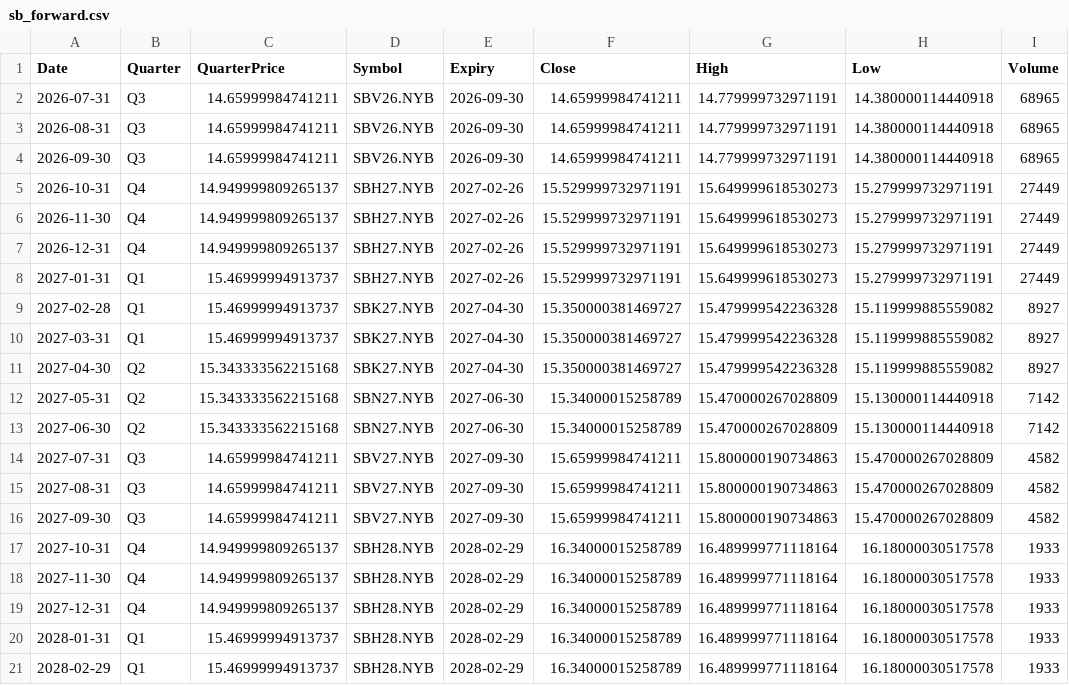
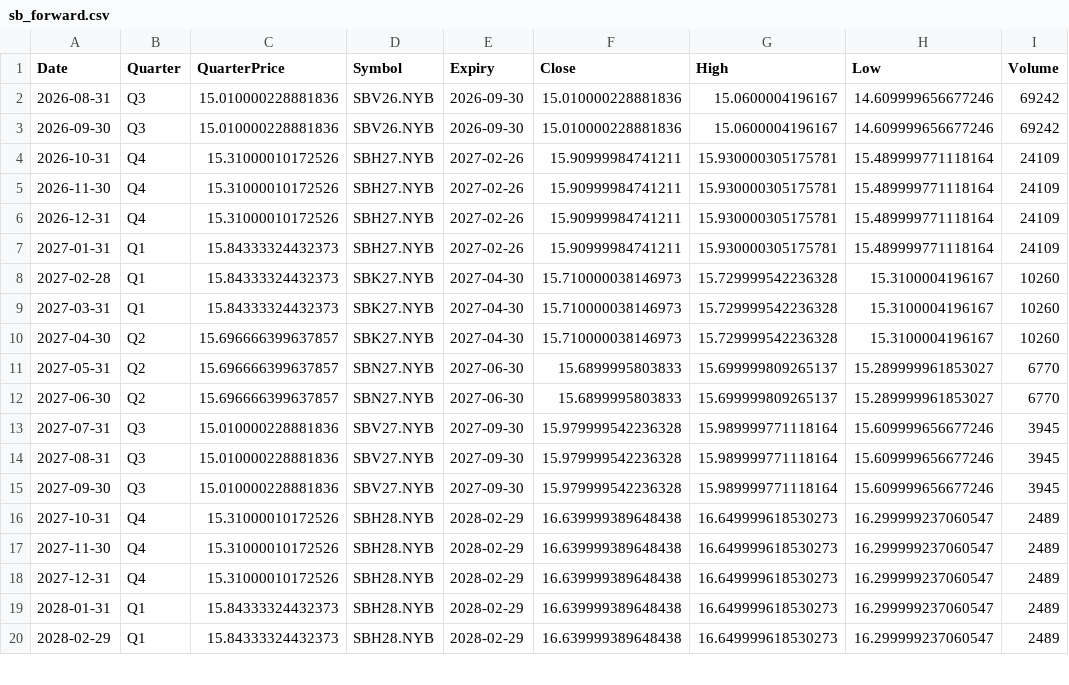
Before and after one commit to ViruAgrawal/sugar11-pipeline, a CSV file: sb_forward.csv, drawn as a sheet; only a part is shown; the diff covers the shown part only.

```diff
--- a/sb_forward.csv
+++ b/sb_forward.csv
@@ -1,21 +1,20 @@
 Date,Quarter,QuarterPrice,Symbol,Expiry,Close,High,Low,Volume
-2026-07-31,Q3,14.65999984741211,SBV26.NYB,2026-09-30,14.65999984741211,14.779999732971191,14.380000114440918,68965
-2026-08-31,Q3,14.65999984741211,SBV26.NYB,2026-09-30,14.65999984741211,14.779999732971191,14.380000114440918,68965
-2026-09-30,Q3,14.65999984741211,SBV26.NYB,2026-09-30,14.65999984741211,14.779999732971191,14.380000114440918,68965
-2026-10-31,Q4,14.949999809265137,SBH27.NYB,2027-02-26,15.529999732971191,15.649999618530273,15.279999732971191,27449
-2026-11-30,Q4,14.949999809265137,SBH27.NYB,2027-02-26,15.529999732971191,15.649999618530273,15.279999732971191,27449
-2026-12-31,Q4,14.949999809265137,SBH27.NYB,2027-02-26,15.529999732971191,15.649999618530273,15.279999732971191,27449
-2027-01-31,Q1,15.46999994913737,SBH27.NYB,2027-02-26,15.529999732971191,15.649999618530273,15.279999732971191,27449
-2027-02-28,Q1,15.46999994913737,SBK27.NYB,2027-04-30,15.350000381469727,15.479999542236328,15.119999885559082,8927
-2027-03-31,Q1,15.46999994913737,SBK27.NYB,2027-04-30,15.350000381469727,15.479999542236328,15.119999885559082,8927
-2027-04-30,Q2,15.343333562215168,SBK27.NYB,2027-04-30,15.350000381469727,15.479999542236328,15.119999885559082,8927
-2027-05-31,Q2,15.343333562215168,SBN27.NYB,2027-06-30,15.34000015258789,15.470000267028809,15.130000114440918,7142
-2027-06-30,Q2,15.343333562215168,SBN27.NYB,2027-06-30,15.34000015258789,15.470000267028809,15.130000114440918,7142
-2027-07-31,Q3,14.65999984741211,SBV27.NYB,2027-09-30,15.65999984741211,15.800000190734863,15.470000267028809,4582
-2027-08-31,Q3,14.65999984741211,SBV27.NYB,2027-09-30,15.65999984741211,15.800000190734863,15.470000267028809,4582
-2027-09-30,Q3,14.65999984741211,SBV27.NYB,2027-09-30,15.65999984741211,15.800000190734863,15.470000267028809,4582
-2027-10-31,Q4,14.949999809265137,SBH28.NYB,2028-02-29,16.34000015258789,16.489999771118164,16.18000030517578,1933
-2027-11-30,Q4,14.949999809265137,SBH28.NYB,2028-02-29,16.34000015258789,16.489999771118164,16.18000030517578,1933
-2027-12-31,Q4,14.949999809265137,SBH28.NYB,2028-02-29,16.34000015258789,16.489999771118164,16.18000030517578,1933
-2028-01-31,Q1,15.46999994913737,SBH28.NYB,2028-02-29,16.34000015258789,16.489999771118164,16.18000030517578,1933
-2028-02-29,Q1,15.46999994913737,SBH28.NYB,2028-02-29,16.34000015258789,16.489999771118164,16.18000030517578,1933
+2026-08-31,Q3,15.010000228881836,SBV26.NYB,2026-09-30,15.010000228881836,15.0600004196167,14.609999656677246,69242
+2026-09-30,Q3,15.010000228881836,SBV26.NYB,2026-09-30,15.010000228881836,15.0600004196167,14.609999656677246,69242
+2026-10-31,Q4,15.31000010172526,SBH27.NYB,2027-02-26,15.90999984741211,15.930000305175781,15.489999771118164,24109
+2026-11-30,Q4,15.31000010172526,SBH27.NYB,2027-02-26,15.90999984741211,15.930000305175781,15.489999771118164,24109
+2026-12-31,Q4,15.31000010172526,SBH27.NYB,2027-02-26,15.90999984741211,15.930000305175781,15.489999771118164,24109
+2027-01-31,Q1,15.84333324432373,SBH27.NYB,2027-02-26,15.90999984741211,15.930000305175781,15.489999771118164,24109
+2027-02-28,Q1,15.84333324432373,SBK27.NYB,2027-04-30,15.710000038146973,15.729999542236328,15.3100004196167,10260
+2027-03-31,Q1,15.84333324432373,SBK27.NYB,2027-04-30,15.710000038146973,15.729999542236328,15.3100004196167,10260
+2027-04-30,Q2,15.696666399637857,SBK27.NYB,2027-04-30,15.710000038146973,15.729999542236328,15.3100004196167,10260
+2027-05-31,Q2,15.696666399637857,SBN27.NYB,2027-06-30,15.6899995803833,15.699999809265137,15.289999961853027,6770
+2027-06-30,Q2,15.696666399637857,SBN27.NYB,2027-06-30,15.6899995803833,15.699999809265137,15.289999961853027,6770
+2027-07-31,Q3,15.010000228881836,SBV27.NYB,2027-09-30,15.979999542236328,15.989999771118164,15.609999656677246,3945
+2027-08-31,Q3,15.010000228881836,SBV27.NYB,2027-09-30,15.979999542236328,15.989999771118164,15.609999656677246,3945
+2027-09-30,Q3,15.010000228881836,SBV27.NYB,2027-09-30,15.979999542236328,15.989999771118164,15.609999656677246,3945
+2027-10-31,Q4,15.31000010172526,SBH28.NYB,2028-02-29,16.639999389648438,16.649999618530273,16.299999237060547,2489
+2027-11-30,Q4,15.31000010172526,SBH28.NYB,2028-02-29,16.639999389648438,16.649999618530273,16.299999237060547,2489
+2027-12-31,Q4,15.31000010172526,SBH28.NYB,2028-02-29,16.639999389648438,16.649999618530273,16.299999237060547,2489
+2028-01-31,Q1,15.84333324432373,SBH28.NYB,2028-02-29,16.639999389648438,16.649999618530273,16.299999237060547,2489
+2028-02-29,Q1,15.84333324432373,SBH28.NYB,2028-02-29,16.639999389648438,16.649999618530273,16.299999237060547,2489
```
Also changed, not shown: 68 edited cells elsewhere in this file, cadusd_forwards.csv, cadusd_spot.csv, 2 other files.
